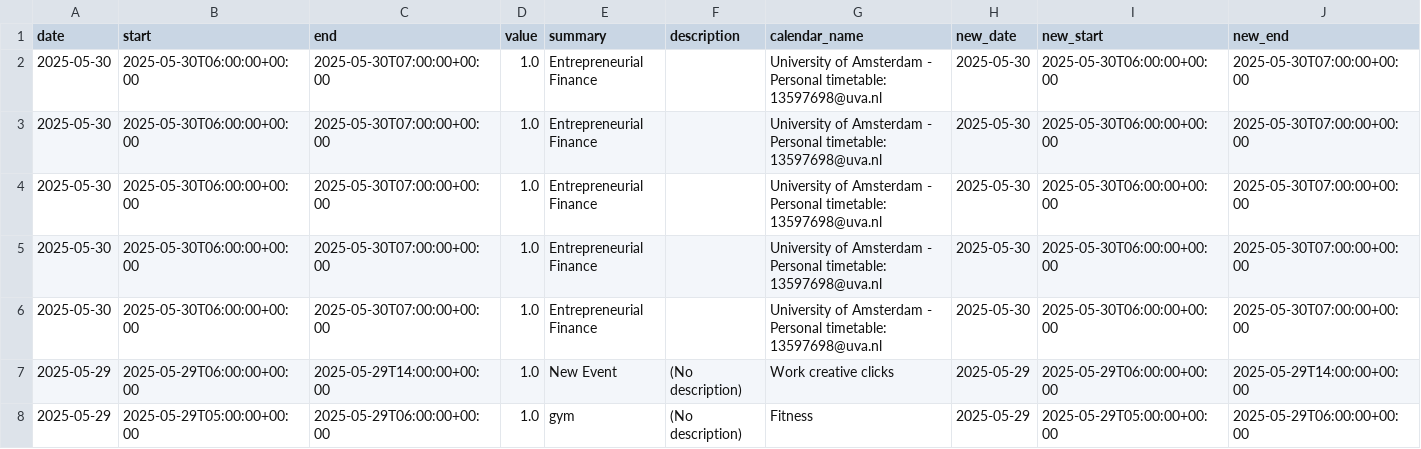
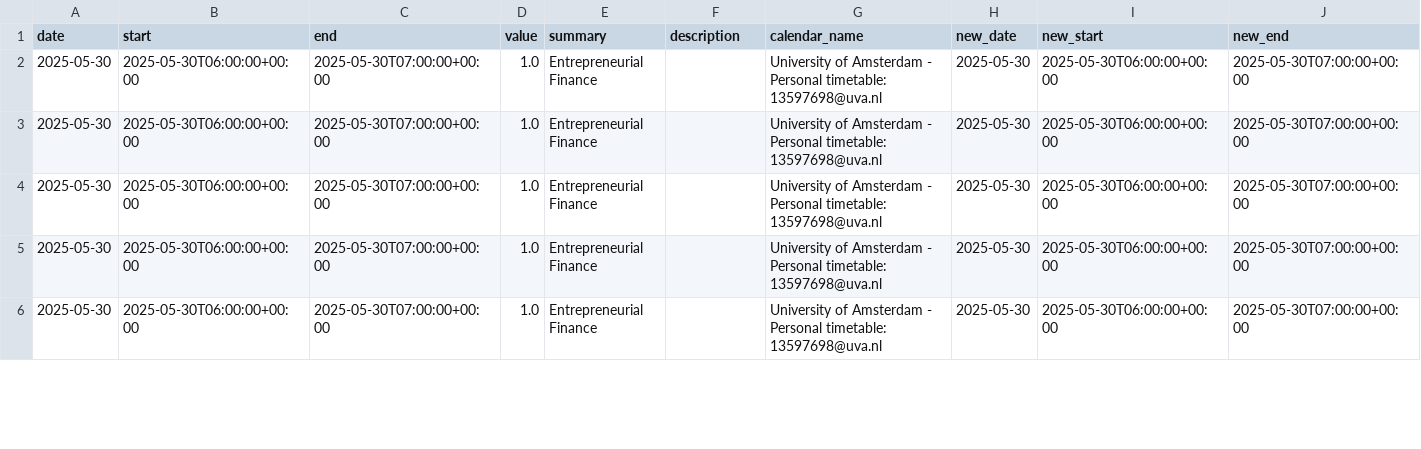
Before and after one commit to hajkuron/notion-githubchart, a CSV file: data/prepared_data_for_supabase.csv, drawn as a sheet; only a part is shown; removed rows and columns are numbered as before the commit, all else as after; rows hold the shown columns only; the diff covers the shown part only; the diff names each change by its address in the sheet, - before the commit and + after, or states it on an @@ line.

```diff
--- a/data/prepared_data_for_supabase.csv
+++ b/data/prepared_data_for_supabase.csv
-row 7: 2025-05-29 | 2025-05-29T06:00:00+00:00 | 2025-05-29T14:00:00+00:00 | 1.0 | New Event | (No description) | Work creative clicks | 2025-05-29 | 2025-05-29T06:00:00+00:00 | 2025-05-29T14:00:00+00:00
-row 8: 2025-05-29 | 2025-05-29T05:00:00+00:00 | 2025-05-29T06:00:00+00:00 | 1.0 | gym | (No description) | Fitness | 2025-05-29 | 2025-05-29T05:00:00+00:00 | 2025-05-29T06:00:00+00:00
```
Also changed, not shown: 2 added rows elsewhere in this file, 6 other files.
